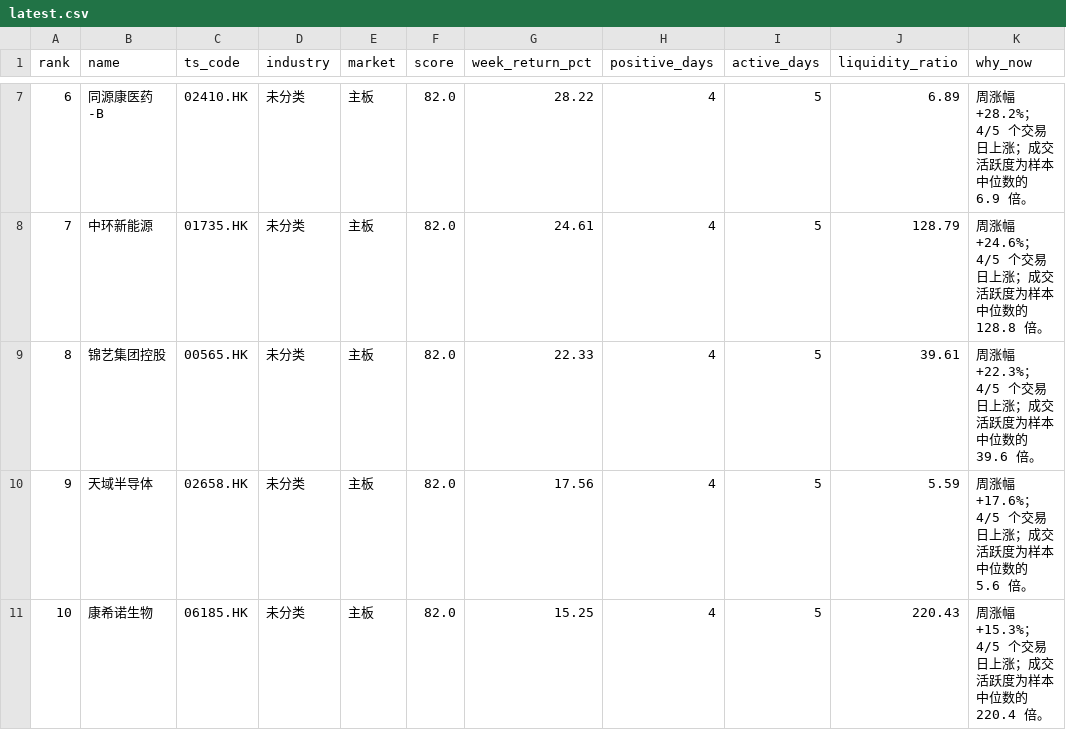
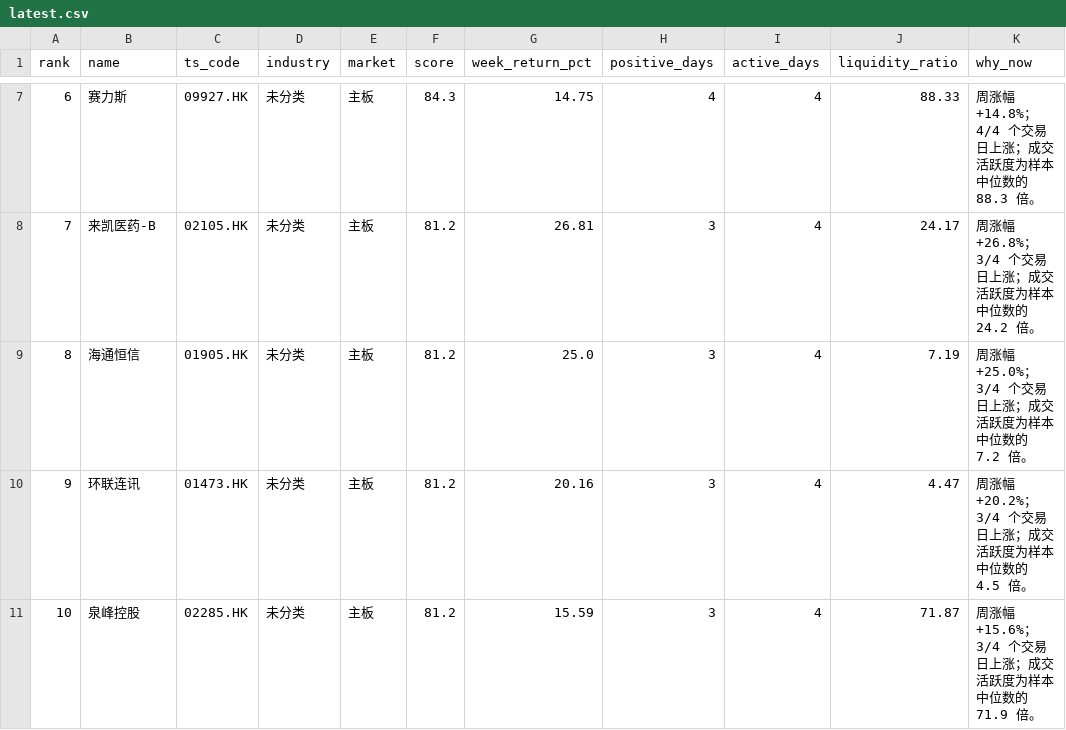
Before and after one commit to zengbin93/recap-agent, a CSV file: hk-weekly-recap/latest.csv, drawn as a sheet; only a part is shown, gaps mark what is left out; the diff covers the shown part only; the diff names each change by its address in the sheet, - before the commit and + after, or states it on an @@ line.

```diff
--- a/hk-weekly-recap/latest.csv
+++ b/hk-weekly-recap/latest.csv
-B7 (name): 同源康医药-B
+B7 (name): 赛力斯
-C7 (ts_code): 02410.HK
+C7 (ts_code): 09927.HK
-F7 (score): 82.0
+F7 (score): 84.3
-G7 (week_return_pct): 28.22
+G7 (week_return_pct): 14.75
-I7:I11 (active_days): 5
+I7:I11 (active_days): 4
-J7 (liquidity_ratio): 6.89
+J7 (liquidity_ratio): 88.33
-K7 (why_now): 周涨幅 +28.2%；4/5 个交易日上涨；成交活跃度为样本中位数的 6.9 倍。
+K7 (why_now): 周涨幅 +14.8%；4/4 个交易日上涨；成交活跃度为样本中位数的 88.3 倍。
-B8 (name): 中环新能源
+B8 (name): 来凯医药-B
-C8 (ts_code): 01735.HK
+C8 (ts_code): 02105.HK
-F8:F11 (score): 82.0
+F8:F11 (score): 81.2
-G8 (week_return_pct): 24.61
+G8 (week_return_pct): 26.81
-H8:H11 (positive_days): 4
+H8:H11 (positive_days): 3
-J8 (liquidity_ratio): 128.79
+J8 (liquidity_ratio): 24.17
-K8 (why_now): 周涨幅 +24.6%；4/5 个交易日上涨；成交活跃度为样本中位数的 128.8 倍。
+K8 (why_now): 周涨幅 +26.8%；3/4 个交易日上涨；成交活跃度为样本中位数的 24.2 倍。
-B9 (name): 锦艺集团控股
+B9 (name): 海通恒信
-C9 (ts_code): 00565.HK
+C9 (ts_code): 01905.HK
-G9 (week_return_pct): 22.33
+G9 (week_return_pct): 25.0
-J9 (liquidity_ratio): 39.61
+J9 (liquidity_ratio): 7.19
-K9 (why_now): 周涨幅 +22.3%；4/5 个交易日上涨；成交活跃度为样本中位数的 39.6 倍。
+K9 (why_now): 周涨幅 +25.0%；3/4 个交易日上涨；成交活跃度为样本中位数的 7.2 倍。
-B10 (name): 天域半导体
+B10 (name): 环联连讯
-C10 (ts_code): 02658.HK
+C10 (ts_code): 01473.HK
-G10 (week_return_pct): 17.56
+G10 (week_return_pct): 20.16
-J10 (liquidity_ratio): 5.59
+J10 (liquidity_ratio): 4.47
-K10 (why_now): 周涨幅 +17.6%；4/5 个交易日上涨；成交活跃度为样本中位数的 5.6 倍。
+K10 (why_now): 周涨幅 +20.2%；3/4 个交易日上涨；成交活跃度为样本中位数的 4.5 倍。
-B11 (name): 康希诺生物
+B11 (name): 泉峰控股
-C11 (ts_code): 06185.HK
+C11 (ts_code): 02285.HK
-G11 (week_return_pct): 15.25
+G11 (week_return_pct): 15.59
-J11 (liquidity_ratio): 220.43
+J11 (liquidity_ratio): 71.87
-K11 (why_now): 周涨幅 +15.3%；4/5 个交易日上涨；成交活跃度为样本中位数的 220.4 倍。
+K11 (why_now): 周涨幅 +15.6%；3/4 个交易日上涨；成交活跃度为样本中位数的 71.9 倍。
```
Also changed, not shown: 35 edited cells elsewhere in this file, 3 other files.
